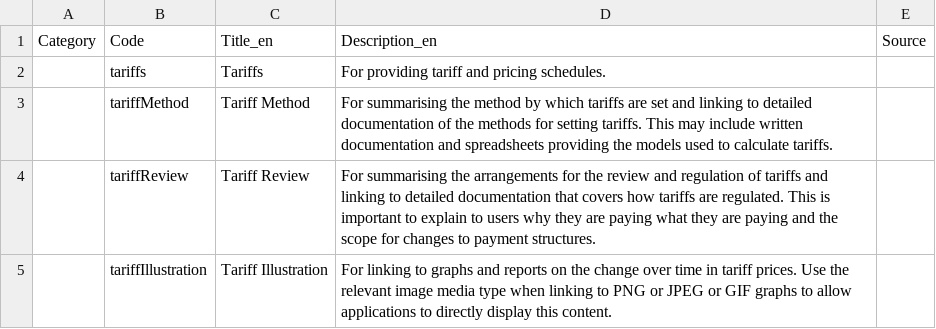
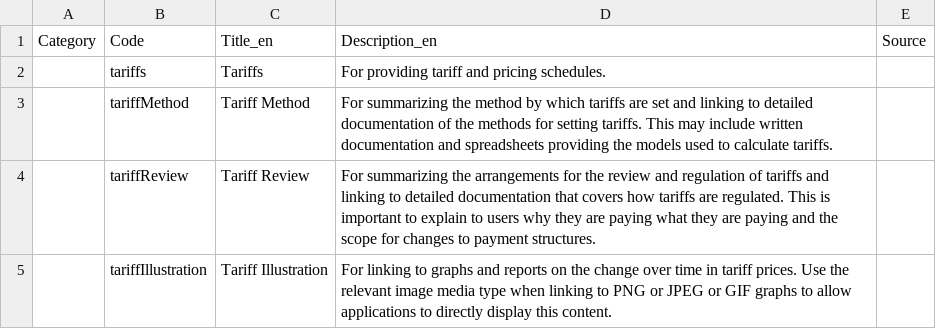
Before and after one commit to open-contracting-extensions/ocds_tariffs_extension, a CSV file: codelists/+documentType.csv, drawn as a sheet.

Commit message:
Fix typos

```diff
--- a/codelists/+documentType.csv
+++ b/codelists/+documentType.csv
@@ -2,4 +2,4 @@ Category,Code,Title_en,Description_en,Source
 ,tariffs,Tariffs,For providing tariff and pricing schedules.,
-,tariffMethod,Tariff Method,For summarising the method by which tariffs are set and linking to detailed documentation of the methods for setting tariffs. This may include written documentation and spreadsheets providing the models used to calculate tariffs.,
-,tariffReview,Tariff Review,For summarising the arrangements for the review and regulation of tariffs and linking to detailed documentation that covers how tariffs are regulated. This is important to explain to users why they are paying what they are paying and the scope for changes to payment structures.,
+,tariffMethod,Tariff Method,For summarizing the method by which tariffs are set and linking to detailed documentation of the methods for setting tariffs. This may include written documentation and spreadsheets providing the models used to calculate tariffs.,
+,tariffReview,Tariff Review,For summarizing the arrangements for the review and regulation of tariffs and linking to detailed documentation that covers how tariffs are regulated. This is important to explain to users why they are paying what they are paying and the scope for changes to payment structures.,
 ,tariffIllustration,Tariff Illustration,For linking to graphs and reports on the change over time in tariff prices. Use the relevant image media type when linking to PNG or JPEG or GIF graphs to allow applications to directly display this content.,
```
Also changed, not shown: 1 other file.
